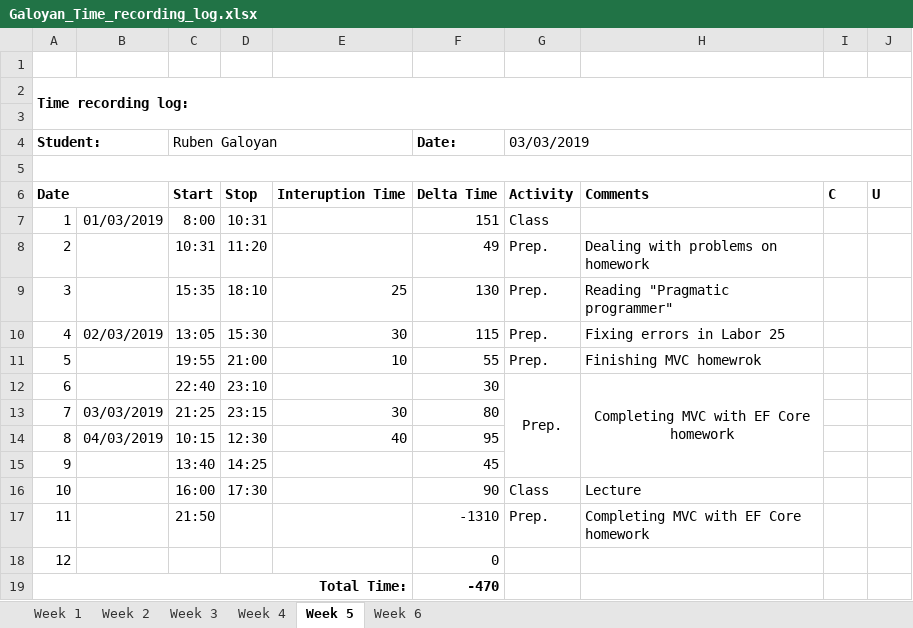
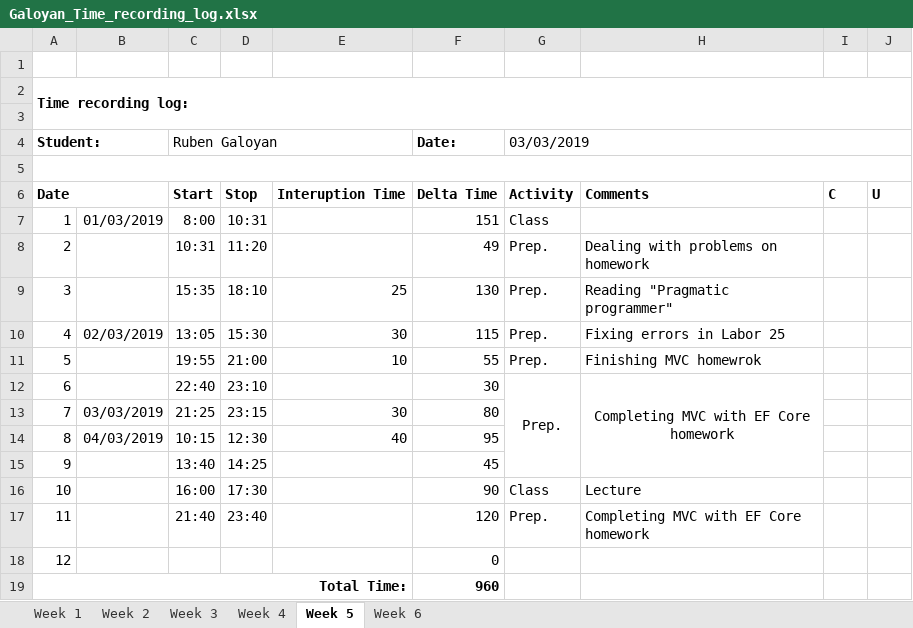
Before and after one commit to AllHaif/ISA2, an Excel workbook: Galoyan_Time_recording_log.xlsx, sheet Week 5, drawn as a sheet; values as stored, in another font and other column widths than the file's, no borders; the diff names each change by its address in the sheet, - before the commit and + after, or states it on an @@ line.

Commit message:
Log update

```diff
--- a/Galoyan_Time_recording_log.xlsx (sheet Week 5)
+++ b/Galoyan_Time_recording_log.xlsx (sheet Week 5)
-C17 (Ruben Galoyan): 21:50
+C17 (Ruben Galoyan): 21:40
-D17: (empty)
+D17: 23:40
-F17 (Date:): -1310
+F17 (Date:): 120
-F19 (Date:): -470
+F19 (Date:): 960
```
